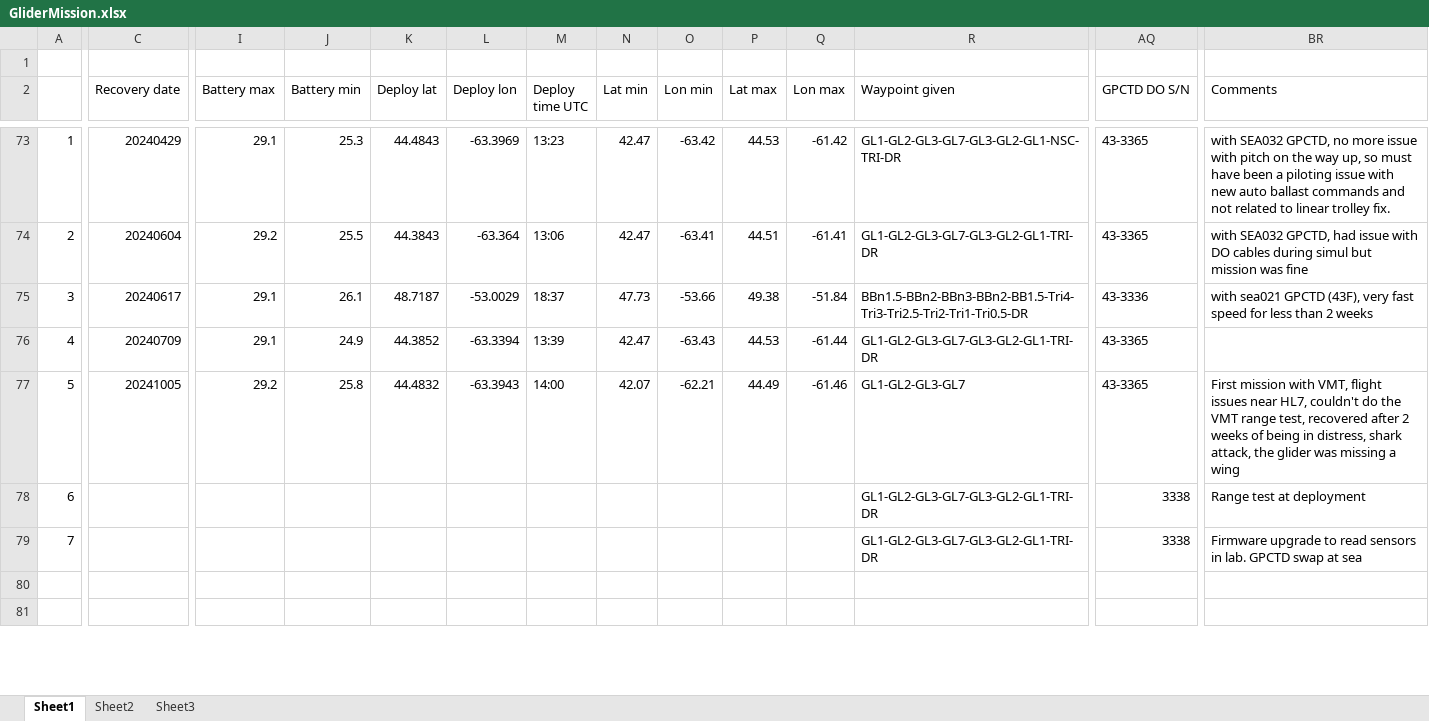
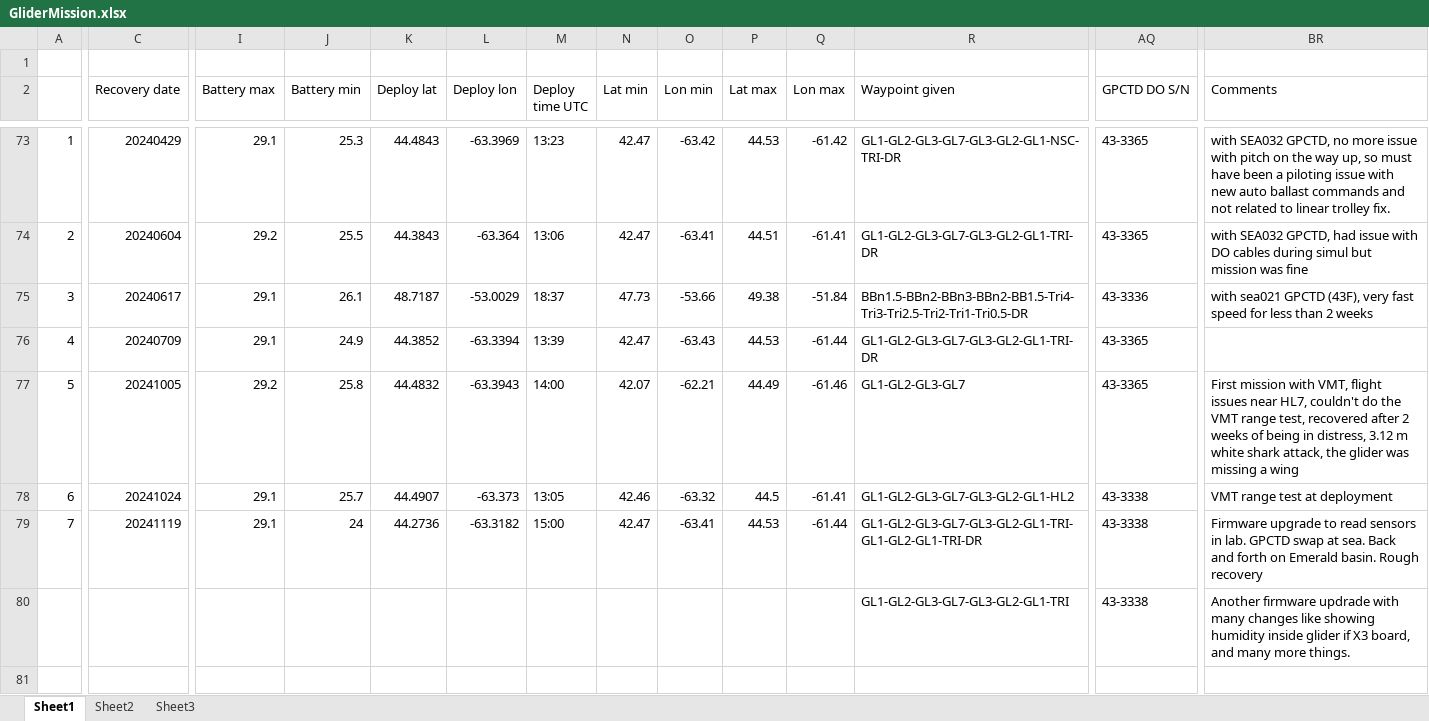
Before and after one commit to DFOglider/pilotingApp, an Excel workbook: GliderMission.xlsx, sheet Sheet1, drawn as a sheet; only a part is shown, gaps mark what is left out; values as stored, in another font and other column widths than the file's, no cell formats; rows hold the shown columns only; the diff covers the shown part only; the diff names each change by its address in the sheet, - before the commit and + after, or states it on an @@ line.

Commit message:
Update GliderMission.xlsx

```diff
--- a/GliderMission.xlsx (sheet Sheet1)
+++ b/GliderMission.xlsx (sheet Sheet1)
-BR77 (Comments): …in distress, shark attack,…
+BR77 (Comments): …in distress, 3.12 m white shark attack,…
-C78 (Recovery date): (empty)
+C78 (Recovery date): 20241024
-I78:I79 (Battery max): (empty)
+I78:I79 (Battery max): 29.1
-J78 (Battery min): (empty)
+J78 (Battery min): 25.7
-K78 (Deploy lat): (empty)
+K78 (Deploy lat): 44.4907
-L78 (Deploy lon): (empty)
+L78 (Deploy lon): -63.373
-M78 (Deploy time UTC): (empty)
+M78 (Deploy time UTC): 13:05
-N78 (Lat min): (empty)
+N78 (Lat min): 42.46
-O78 (Lon min): (empty)
+O78 (Lon min): -63.32
-P78 (Lat max): (empty)
+P78 (Lat max): 44.5
-Q78 (Lon max): (empty)
+Q78 (Lon max): -61.41
-R78 (Waypoint given): GL1-GL2-GL3-GL7-GL3-GL2-GL1-TRI-DR
+R78 (Waypoint given): GL1-GL2-GL3-GL7-GL3-GL2-GL1-HL2
-AQ78:AQ79 (GPCTD DO S/N): 3338
+AQ78:AQ79 (GPCTD DO S/N): 43-3338
-BR78 (Comments): Range test at deployment
+BR78 (Comments): VMT range test at deployment
-C79 (Recovery date): (empty)
+C79 (Recovery date): 20241119
-J79 (Battery min): (empty)
+J79 (Battery min): 24
-K79 (Deploy lat): (empty)
+K79 (Deploy lat): 44.2736
-L79 (Deploy lon): (empty)
+L79 (Deploy lon): -63.3182
-M79 (Deploy time UTC): (empty)
+M79 (Deploy time UTC): 15:00
-N79 (Lat min): (empty)
+N79 (Lat min): 42.47
-O79 (Lon min): (empty)
+O79 (Lon min): -63.41
-P79 (Lat max): (empty)
+P79 (Lat max): 44.53
-Q79 (Lon max): (empty)
+Q79 (Lon max): -61.44
-R79 (Waypoint given): GL1-GL2-GL3-GL7-GL3-GL2-GL1-TRI-DR
+R79 (Waypoint given): GL1-GL2-GL3-GL7-GL3-GL2-GL1-TRI-GL1-GL2-GL1-TRI-DR
-BR79 (Comments): …swap at sea
+BR79 (Comments): …swap at sea. Back and forth on Emerald basin. Rough recovery
-row 80: (empty)
+row 80:  |  |  |  |  |  |  |  |  |  |  | GL1-GL2-GL3-GL7-GL3-GL2-GL1-TRI | 43-3338 | Another firmware updrade with many changes like showing humidity inside glider if X3 board, and many more things.
```
Also changed, not shown: 1 added row, 1 removed row and 63 edited cells elsewhere in this sheet, cell formats.
